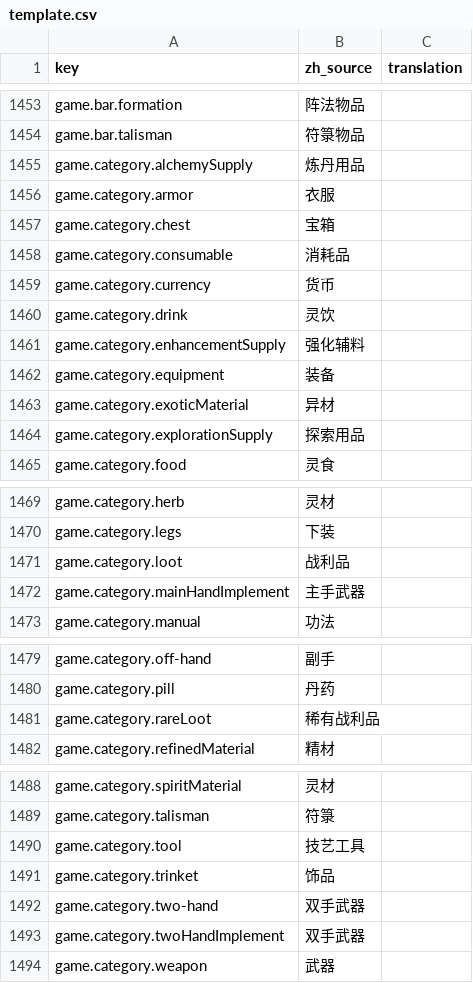
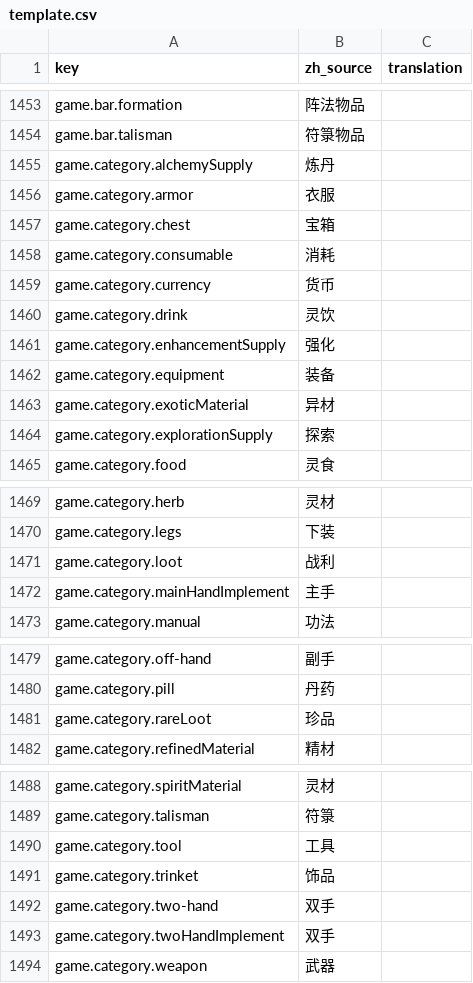
Before and after one commit to fruktoguo/daohua, a CSV file: frontend/public/locales/template.csv, drawn as a sheet; only a part is shown, gaps mark what is left out.

```diff
--- a/frontend/public/locales/template.csv
+++ b/frontend/public/locales/template.csv
@@ -1469,12 +1469,12 @@ game.bar.formation,"阵法物品",""
 game.bar.talisman,"符箓物品",""
-game.category.alchemySupply,"炼丹用品",""
+game.category.alchemySupply,"炼丹",""
 game.category.armor,"衣服",""
 game.category.chest,"宝箱",""
-game.category.consumable,"消耗品",""
+game.category.consumable,"消耗",""
 game.category.currency,"货币",""
 game.category.drink,"灵饮",""
-game.category.enhancementSupply,"强化辅料",""
+game.category.enhancementSupply,"强化",""
 game.category.equipment,"装备",""
 game.category.exoticMaterial,"异材",""
-game.category.explorationSupply,"探索用品",""
+game.category.explorationSupply,"探索",""
 game.category.food,"灵食",""
@@ -1485,4 +1485,4 @@ game.category.herb,"灵材",""
 game.category.legs,"下装",""
-game.category.loot,"战利品",""
-game.category.mainHandImplement,"主手武器",""
+game.category.loot,"战利",""
+game.category.mainHandImplement,"主手",""
 game.category.manual,"功法",""
@@ -1495,3 +1495,3 @@ game.category.off-hand,"副手",""
 game.category.pill,"丹药",""
-game.category.rareLoot,"稀有战利品",""
+game.category.rareLoot,"珍品",""
 game.category.refinedMaterial,"精材",""
@@ -1504,6 +1504,6 @@ game.category.spiritMaterial,"灵材",""
 game.category.talisman,"符箓",""
-game.category.tool,"技艺工具",""
+game.category.tool,"工具",""
 game.category.trinket,"饰品",""
-game.category.two-hand,"双手武器",""
-game.category.twoHandImplement,"双手武器",""
+game.category.two-hand,"双手",""
+game.category.twoHandImplement,"双手",""
 game.category.weapon,"武器",""
```
Also changed, not shown: 4 other files.
